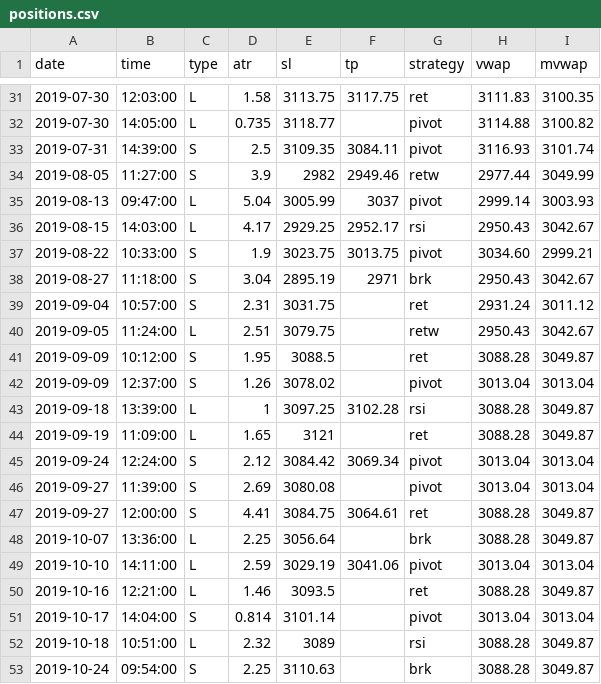
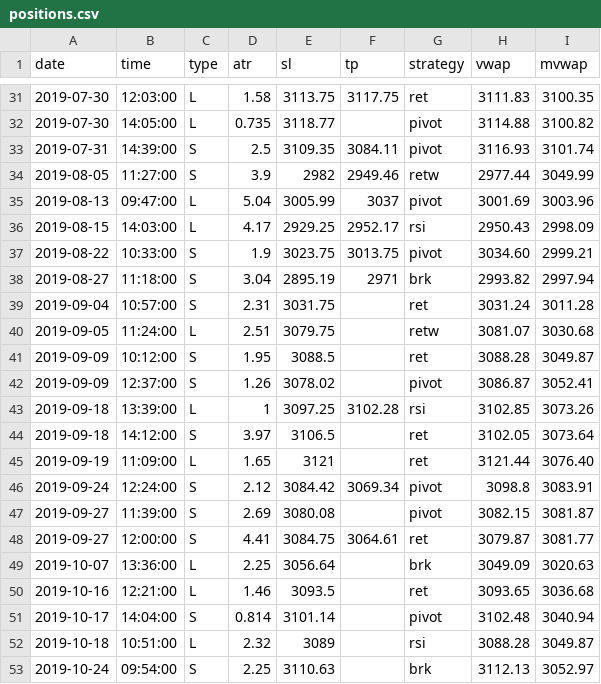
Before and after one commit to eriksolg/strategy_backtester, a CSV file: positions.csv, drawn as a sheet; only a part is shown, gaps mark what is left out; the diff covers the shown part only.

Commit message:
Vwap updates

```diff
--- a/positions.csv
+++ b/positions.csv
@@ -34,20 +34,20 @@ date,time,type,atr,sl,tp,strategy,vwap,mvwap
 2019-08-05,11:27:00,S,3.9,2982,2949.46,retw,2977.44,3049.99
-2019-08-13,09:47:00,L,5.04,3005.99,3037,pivot,2999.14,3003.93
-2019-08-15,14:03:00,L,4.17,2929.25,2952.17,rsi,2950.43,3042.67
+2019-08-13,09:47:00,L,5.04,3005.99,3037,pivot,3001.69,3003.96
+2019-08-15,14:03:00,L,4.17,2929.25,2952.17,rsi,2950.43,2998.09
 2019-08-22,10:33:00,S,1.9,3023.75,3013.75,pivot,3034.60,2999.21
-2019-08-27,11:18:00,S,3.04,2895.19,2971,brk,2950.43,3042.67
-2019-09-04,10:57:00,S,2.31,3031.75,,ret,2931.24,3011.12
-2019-09-05,11:24:00,L,2.51,3079.75,,retw,2950.43,3042.67
+2019-08-27,11:18:00,S,3.04,2895.19,2971,brk,2993.82,2997.94
+2019-09-04,10:57:00,S,2.31,3031.75,,ret,3031.24,3011.28
+2019-09-05,11:24:00,L,2.51,3079.75,,retw,3081.07,3030.68
 2019-09-09,10:12:00,S,1.95,3088.5,,ret,3088.28,3049.87
-2019-09-09,12:37:00,S,1.26,3078.02,,pivot,3013.04,3013.04
-2019-09-18,13:39:00,L,1,3097.25,3102.28,rsi,3088.28,3049.87
-2019-09-19,11:09:00,L,1.65,3121,,ret,3088.28,3049.87
-2019-09-24,12:24:00,S,2.12,3084.42,3069.34,pivot,3013.04,3013.04
-2019-09-27,11:39:00,S,2.69,3080.08,,pivot,3013.04,3013.04
-2019-09-27,12:00:00,S,4.41,3084.75,3064.61,ret,3088.28,3049.87
-2019-10-07,13:36:00,L,2.25,3056.64,,brk,3088.28,3049.87
-2019-10-10,14:11:00,L,2.59,3029.19,3041.06,pivot,3013.04,3013.04
-2019-10-16,12:21:00,L,1.46,3093.5,,ret,3088.28,3049.87
-2019-10-17,14:04:00,S,0.814,3101.14,,pivot,3013.04,3013.04
+2019-09-09,12:37:00,S,1.26,3078.02,,pivot,3086.87,3052.41
+2019-09-18,13:39:00,L,1,3097.25,3102.28,rsi,3102.85,3073.26
+2019-09-18,14:12:00,S,3.97,3106.5,,ret,3102.05,3073.64
+2019-09-19,11:09:00,L,1.65,3121,,ret,3121.44,3076.40
+2019-09-24,12:24:00,S,2.12,3084.42,3069.34,pivot,3098.8,3083.91
+2019-09-27,11:39:00,S,2.69,3080.08,,pivot,3082.15,3081.87
+2019-09-27,12:00:00,S,4.41,3084.75,3064.61,ret,3079.87,3081.77
+2019-10-07,13:36:00,L,2.25,3056.64,,brk,3049.09,3020.63
+2019-10-16,12:21:00,L,1.46,3093.5,,ret,3093.65,3036.68
+2019-10-17,14:04:00,S,0.814,3101.14,,pivot,3102.48,3040.94
 2019-10-18,10:51:00,L,2.32,3089,,rsi,3088.28,3049.87
-2019-10-24,09:54:00,S,2.25,3110.63,,brk,3088.28,3049.87
+2019-10-24,09:54:00,S,2.25,3110.63,,brk,3112.13,3052.97
```
Also changed, not shown: 20 edited cells elsewhere in this file.
